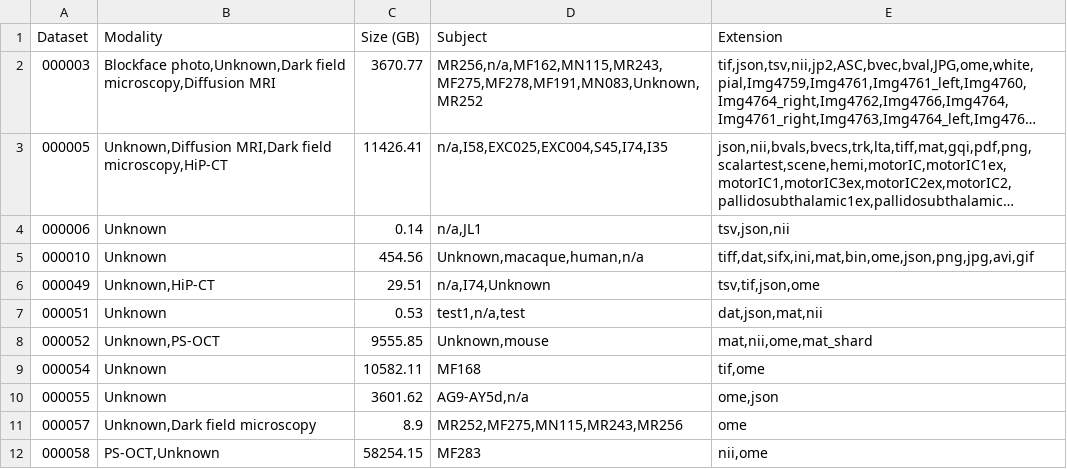
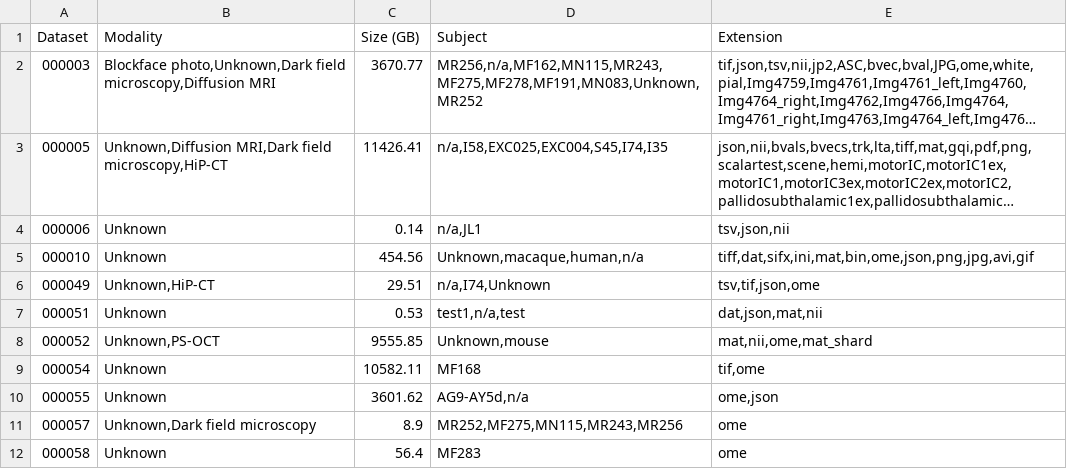
Before and after one commit to lincbrain/linc-dashboard, a CSV file: lincbrain_datasets.csv, drawn as a sheet; long unchanged cells end in ….

```diff
--- a/lincbrain_datasets.csv
+++ b/lincbrain_datasets.csv
@@ -11,2 +11,2 @@ Dataset,Modality,Size (GB),Subject,Extension
 000057,"Unknown,Dark field microscopy",8.9,"MR252,MF275,MN115,MR243,MR256",ome
-000058,"PS-OCT,Unknown",58254.15,MF283,"nii,ome"
+000058,Unknown,56.4,MF283,ome
```
Also changed, not shown: lincbrain_modalities.csv, 1 other file.
